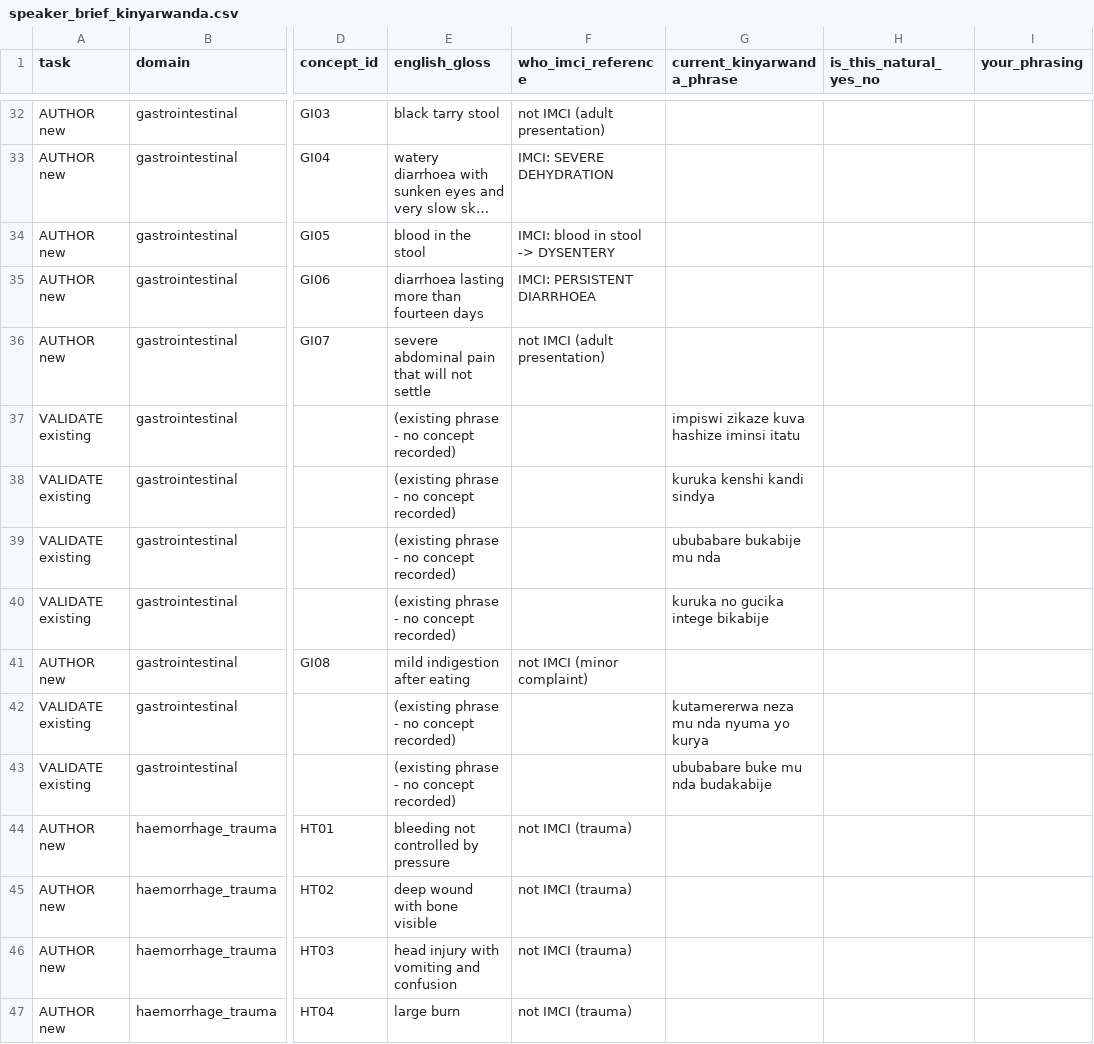
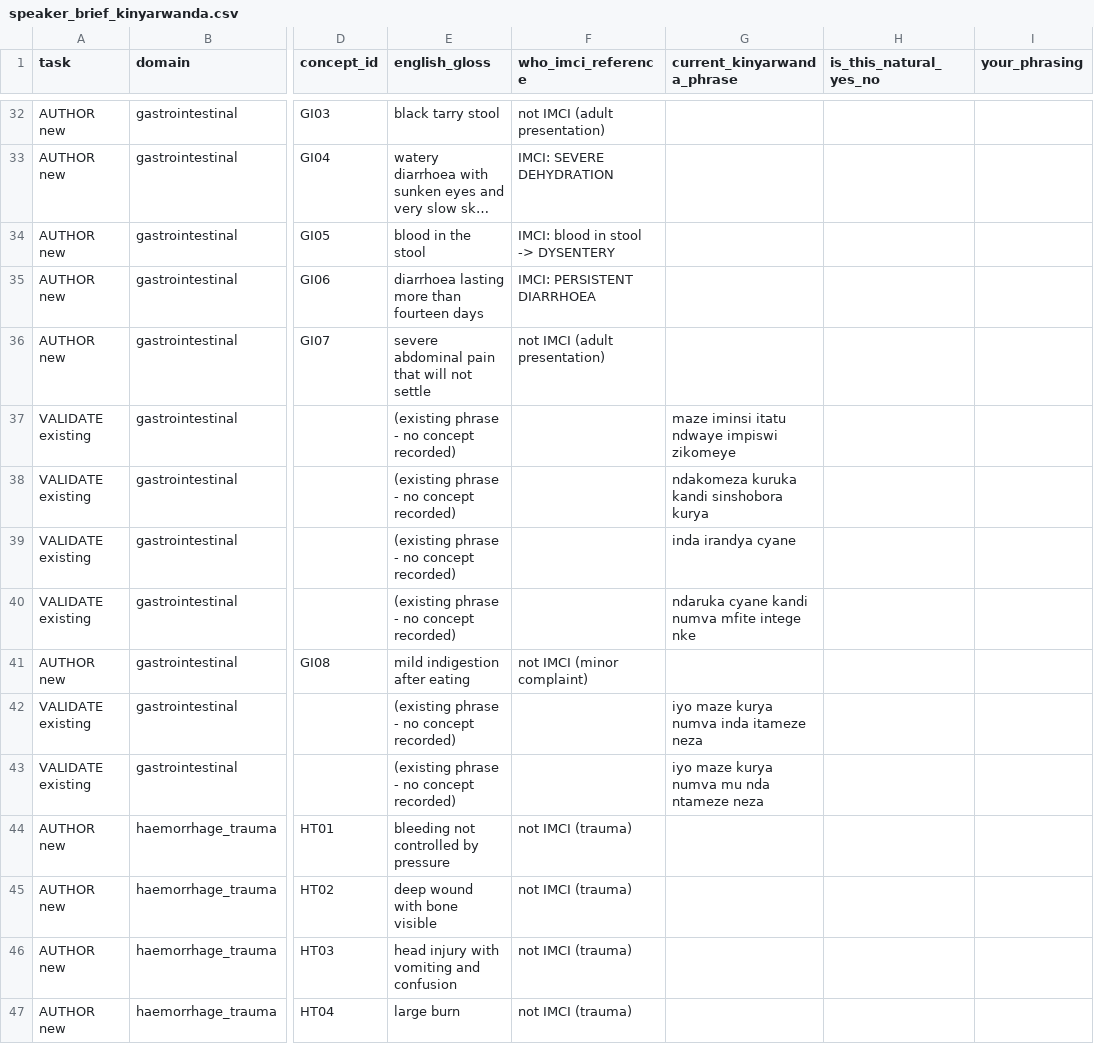
Before and after one commit to mariusbayizere/healthguard-ai, a CSV file: kinyamed/ml_model/review/speaker_brief_kinyarwanda.csv, drawn as a sheet; only a part is shown, gaps mark what is left out; long unchanged cells end in …; the diff covers the shown part only; the diff names each change by its address in the sheet, - before the commit and + after, or states it on an @@ line.

```diff
--- a/kinyamed/ml_model/review/speaker_brief_kinyarwanda.csv
+++ b/kinyamed/ml_model/review/speaker_brief_kinyarwanda.csv
-G37 (current_kinyarwanda_phrase): impiswi zikaze kuva hashize iminsi itatu
+G37 (current_kinyarwanda_phrase): maze iminsi itatu ndwaye impiswi zikomeye
-G38 (current_kinyarwanda_phrase): kuruka kenshi kandi sindya
+G38 (current_kinyarwanda_phrase): ndakomeza kuruka kandi sinshobora kurya
-G39 (current_kinyarwanda_phrase): ububabare bukabije mu nda
+G39 (current_kinyarwanda_phrase): inda irandya cyane
-G40 (current_kinyarwanda_phrase): kuruka no gucika intege bikabije
+G40 (current_kinyarwanda_phrase): ndaruka cyane kandi numva mfite intege nke
-G42 (current_kinyarwanda_phrase): kutamererwa neza mu nda nyuma yo kurya
+G42 (current_kinyarwanda_phrase): iyo maze kurya numva inda itameze neza
-G43 (current_kinyarwanda_phrase): ububabare buke mu nda budakabije
+G43 (current_kinyarwanda_phrase): iyo maze kurya numva mu nda ntameze neza
```
Also changed, not shown: 1 added row and 43 edited cells elsewhere in this file.
